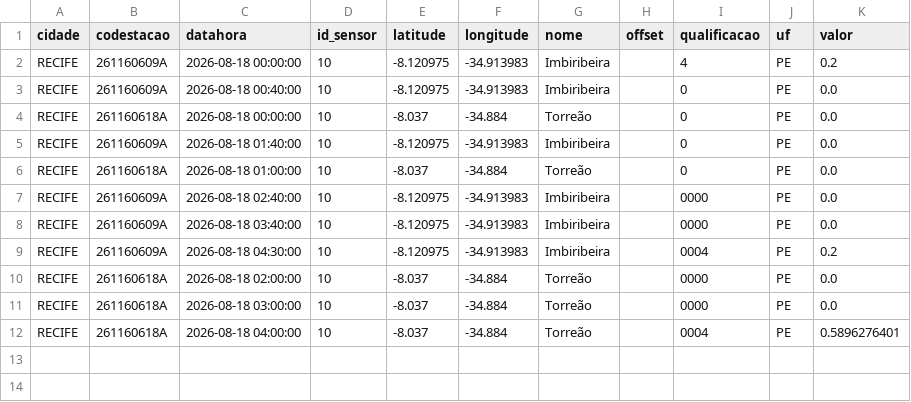
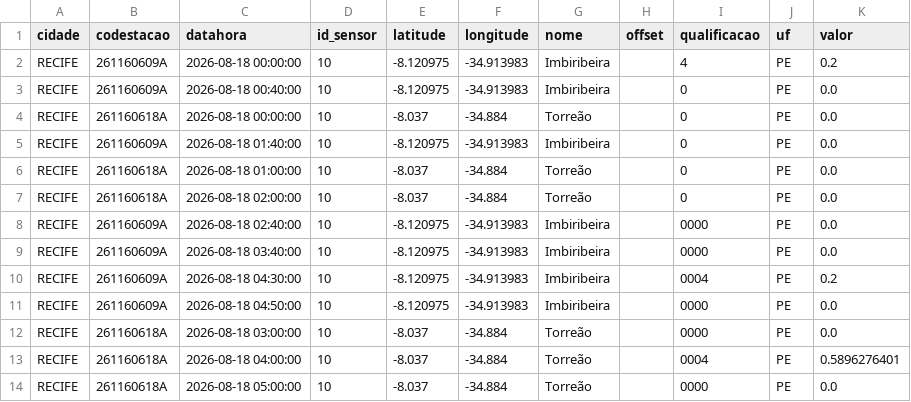
Before and after one commit to RafaellaB/risco-hoje, a CSV file: chuva_recife_2026-08-18.csv, drawn as a sheet.

```diff
--- a/chuva_recife_2026-08-18.csv
+++ b/chuva_recife_2026-08-18.csv
@@ -6,2 +6,3 @@ RECIFE,261160609A,2026-08-18 01:40:00,10,-8.120975,-34.913983,Imbiribeira,,0,PE,
 RECIFE,261160618A,2026-08-18 01:00:00,10,-8.037,-34.884,Torreão,,0,PE,0.0
+RECIFE,261160618A,2026-08-18 02:00:00,10,-8.037,-34.884,Torreão,,0,PE,0.0
 RECIFE,261160609A,2026-08-18 02:40:00,10,-8.120975,-34.913983,Imbiribeira,,0000,PE,0.0
@@ -9,4 +10,5 @@ RECIFE,261160609A,2026-08-18 03:40:00,10,-8.120975,-34.913983,Imbiribeira,,0000,
 RECIFE,261160609A,2026-08-18 04:30:00,10,-8.120975,-34.913983,Imbiribeira,,0004,PE,0.2
-RECIFE,261160618A,2026-08-18 02:00:00,10,-8.037,-34.884,Torreão,,0000,PE,0.0
+RECIFE,261160609A,2026-08-18 04:50:00,10,-8.120975,-34.913983,Imbiribeira,,0000,PE,0.0
 RECIFE,261160618A,2026-08-18 03:00:00,10,-8.037,-34.884,Torreão,,0000,PE,0.0
 RECIFE,261160618A,2026-08-18 04:00:00,10,-8.037,-34.884,Torreão,,0004,PE,0.5896276401
+RECIFE,261160618A,2026-08-18 05:00:00,10,-8.037,-34.884,Torreão,,0000,PE,0.0
```
